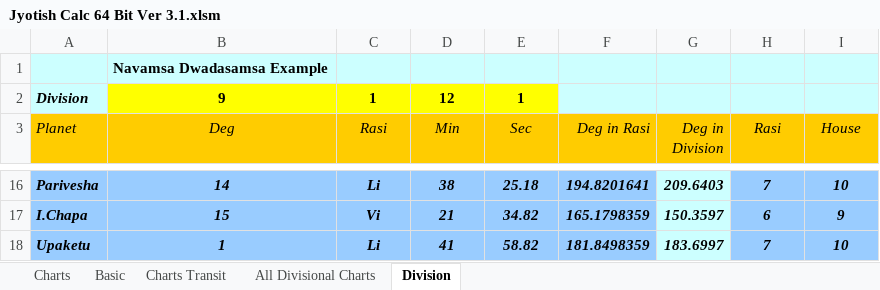
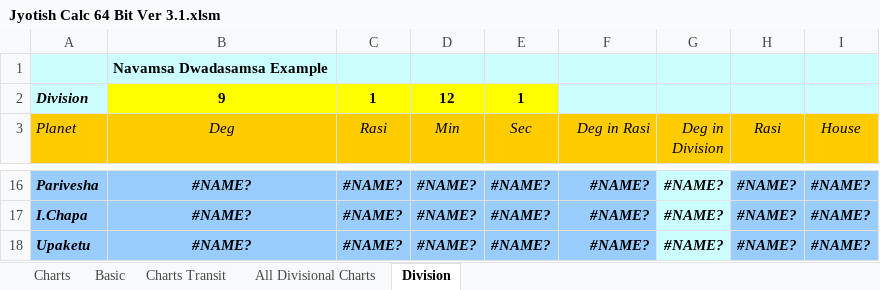
Before and after one commit to abhishek17n/Jyotish, an Excel workbook: Jyotish Calc 64 Bit Ver 3.1.xlsm, sheet Division, drawn as a sheet; only a part is shown, gaps mark what is left out; values as stored, in another font and other column widths than the file's, no borders; the diff covers the shown part only; the diff names each change by its address in the sheet, - before the commit and + after, or states it on an @@ line.

```diff
--- a/Jyotish Calc 64 Bit Ver 3.1.xlsm (sheet Division)
+++ b/Jyotish Calc 64 Bit Ver 3.1.xlsm (sheet Division)
-B16 (Deg): 14
+B16 (Deg): #NAME?
-C16 (Rasi): Li
+C16 (Rasi): #NAME?
-D16 (Min): 38
+D16 (Min): #NAME?
-E16 (Sec): 25.18
+E16 (Sec): #NAME?
-F16 (Deg in Rasi): 194.8201641
+F16 (Deg in Rasi): #NAME?
-G16 (Deg in Division): 209.6403
+G16 (Deg in Division): #NAME?
-H16 (Rasi): 7
+H16 (Rasi): #NAME?
-I16 (House): 10
+I16 (House): #NAME?
-B17 (Deg): 15
+B17 (Deg): #NAME?
-C17 (Rasi): Vi
+C17 (Rasi): #NAME?
-D17 (Min): 21
+D17 (Min): #NAME?
-E17 (Sec): 34.82
+E17 (Sec): #NAME?
-F17 (Deg in Rasi): 165.1798359
+F17 (Deg in Rasi): #NAME?
-G17 (Deg in Division): 150.3597
+G17 (Deg in Division): #NAME?
-H17 (Rasi): 6
+H17 (Rasi): #NAME?
-I17 (House): 9
+I17 (House): #NAME?
-B18 (Deg): 1
+B18 (Deg): #NAME?
-C18 (Rasi): Li
+C18 (Rasi): #NAME?
-D18 (Min): 41
+D18 (Min): #NAME?
-E18 (Sec): 58.82
+E18 (Sec): #NAME?
-F18 (Deg in Rasi): 181.8498359
+F18 (Deg in Rasi): #NAME?
-G18 (Deg in Division): 183.6997
+G18 (Deg in Division): #NAME?
-H18 (Rasi): 7
+H18 (Rasi): #NAME?
-I18 (House): 10
+I18 (House): #NAME?
```
Also changed, not shown: 96 edited cells elsewhere in this sheet, sheet Basic, sheet All Divisional Charts, sheet Charts Transit, sheet Charts.
